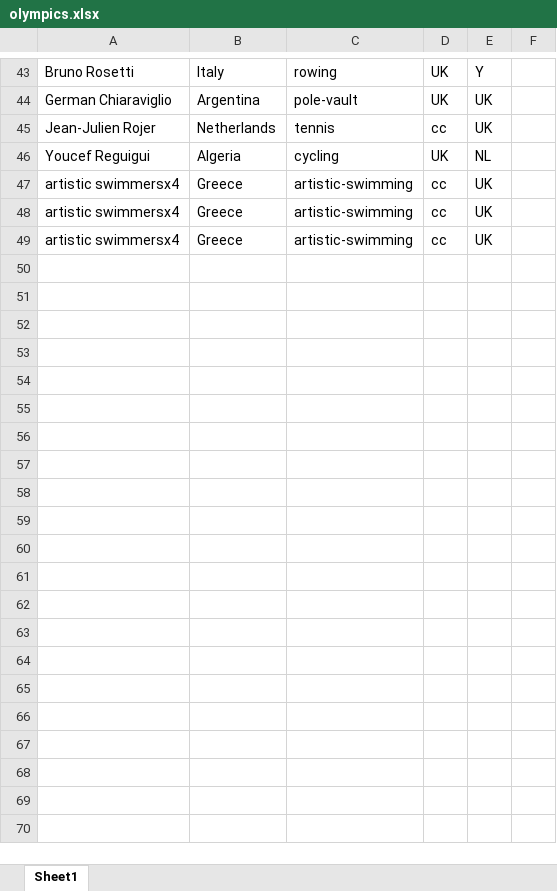
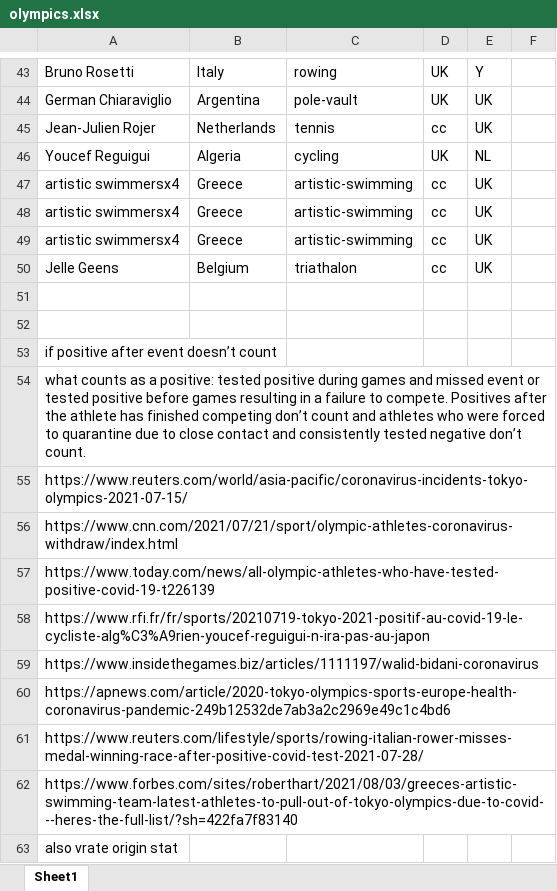
Before and after one commit to jemdhb/COVID-at-the-2020-Olympics, an Excel workbook: olympics.xlsx, sheet Sheet1, drawn as a sheet; only a part is shown, gaps mark what is left out; values as stored, in another font and other column widths than the file's, no cell formats; the diff names each change by its address in the sheet, - before the commit and + after, or states it on an @@ line.

Commit message:
added athletes

```diff
--- a/olympics.xlsx (sheet Sheet1)
+++ b/olympics.xlsx (sheet Sheet1)
+row 50: Jelle Geens | Belgium | triathalon | cc | UK
+row 51: (empty)
+row 52: (empty)
+row 53: if positive after event doesn’t count
+row 54: what counts as a positive: tested positive during games and missed event or tested positive before games resulting in a failure to compete. Positives after the athlete has finished competing don’t count and athletes who were forced to quarantine due to close contact and consistently tested negative don’t count.
+row 55: https://www.reuters.com/world/asia-pacific/coronavirus-incidents-tokyo-olympics-2021-07-15/
+row 56: https://www.cnn.com/2021/07/21/sport/olympic-athletes-coronavirus-withdraw/index.html
+row 57: https://www.today.com/news/all-olympic-athletes-who-have-tested-positive-covid-19-t226139
+row 58: https://www.rfi.fr/fr/sports/20210719-tokyo-2021-positif-au-covid-19-le-cycliste-alg%C3%A9rien-youcef-reguigui-n-ira-pas-au-japon
+row 59: https://www.insidethegames.biz/articles/1111197/walid-bidani-coronavirus
+row 60: https://apnews.com/article/2020-tokyo-olympics-sports-europe-health-coronavirus-pandemic-249b12532de7ab3a2c2969e49c1c4bd6
+row 61: https://www.reuters.com/lifestyle/sports/rowing-italian-rower-misses-medal-winning-race-after-positive-covid-test-2021-07-28/
+row 62: https://www.forbes.com/sites/roberthart/2021/08/03/greeces-artistic-swimming-team-latest-athletes-to-pull-out-of-tokyo-olympics-due-to-covid---heres-the-full-list/?sh=422fa7f83140
+row 63: also vrate origin stat
```
Also changed, not shown: cell formats, nation_info.xlsx, 2 other files.
